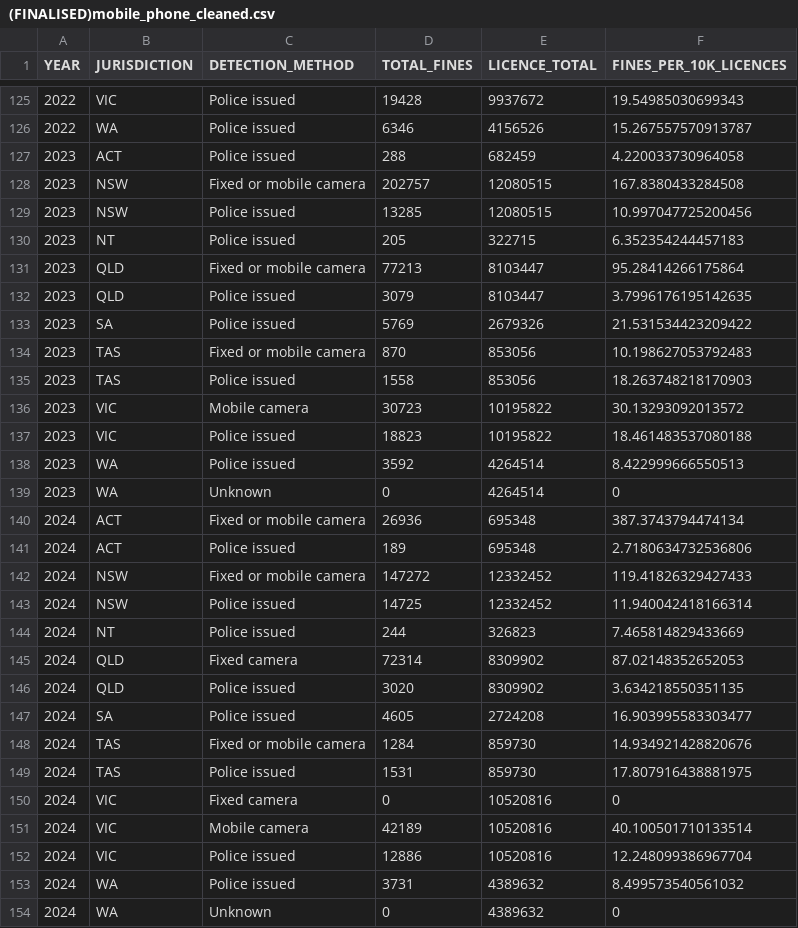
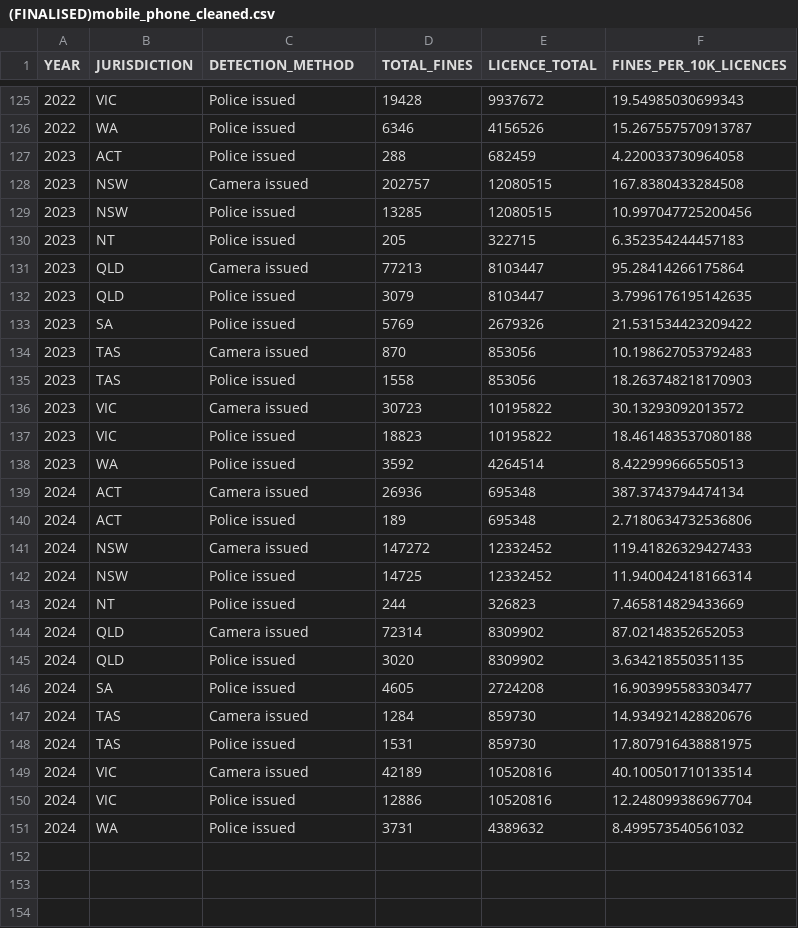
Before and after one commit to yasminalysha555/Data-Visualisation-Group-Assignment, a CSV file: data/(FINALISED)mobile_phone_cleaned.csv, drawn as a sheet; only a part is shown, gaps mark what is left out; the diff covers the shown part only.

Commit message:
Standardised camera issued
Fixed camera = camera issued
mobile camera = camera issued
Fixed or mobile camera = camera issued

```diff
--- a/data/(FINALISED)mobile_phone_cleaned.csv
+++ b/data/(FINALISED)mobile_phone_cleaned.csv
@@ -127,28 +127,25 @@
 2023,"ACT","Police issued",288,682459,4.220033730964058
-2023,"NSW","Fixed or mobile camera",202757,12080515,167.8380433284508
+2023,"NSW","Camera issued",202757,12080515,167.8380433284508
 2023,"NSW","Police issued",13285,12080515,10.997047725200456
 2023,"NT","Police issued",205,322715,6.352354244457183
-2023,"QLD","Fixed or mobile camera",77213,8103447,95.28414266175864
+2023,"QLD","Camera issued",77213,8103447,95.28414266175864
 2023,"QLD","Police issued",3079,8103447,3.7996176195142635
 2023,"SA","Police issued",5769,2679326,21.531534423209422
-2023,"TAS","Fixed or mobile camera",870,853056,10.198627053792483
+2023,"TAS","Camera issued",870,853056,10.198627053792483
 2023,"TAS","Police issued",1558,853056,18.263748218170903
-2023,"VIC","Mobile camera",30723,10195822,30.13293092013572
+2023,"VIC","Camera issued",30723,10195822,30.13293092013572
 2023,"VIC","Police issued",18823,10195822,18.461483537080188
 2023,"WA","Police issued",3592,4264514,8.422999666550513
-2023,"WA","Unknown",0,4264514,0
-2024,"ACT","Fixed or mobile camera",26936,695348,387.3743794474134
+2024,"ACT","Camera issued",26936,695348,387.3743794474134
 2024,"ACT","Police issued",189,695348,2.7180634732536806
-2024,"NSW","Fixed or mobile camera",147272,12332452,119.41826329427433
+2024,"NSW","Camera issued",147272,12332452,119.41826329427433
 2024,"NSW","Police issued",14725,12332452,11.940042418166314
 2024,"NT","Police issued",244,326823,7.465814829433669
-2024,"QLD","Fixed camera",72314,8309902,87.02148352652053
+2024,"QLD","Camera issued",72314,8309902,87.02148352652053
 2024,"QLD","Police issued",3020,8309902,3.634218550351135
 2024,"SA","Police issued",4605,2724208,16.903995583303477
-2024,"TAS","Fixed or mobile camera",1284,859730,14.934921428820676
+2024,"TAS","Camera issued",1284,859730,14.934921428820676
 2024,"TAS","Police issued",1531,859730,17.807916438881975
-2024,"VIC","Fixed camera",0,10520816,0
-2024,"VIC","Mobile camera",42189,10520816,40.100501710133514
+2024,"VIC","Camera issued",42189,10520816,40.100501710133514
 2024,"VIC","Police issued",12886,10520816,12.248099386967704
 2024,"WA","Police issued",3731,4389632,8.499573540561032
-2024,"WA","Unknown",0,4389632,0
```
Also changed, not shown: 5 edited cells elsewhere in this file, 2 other files.
